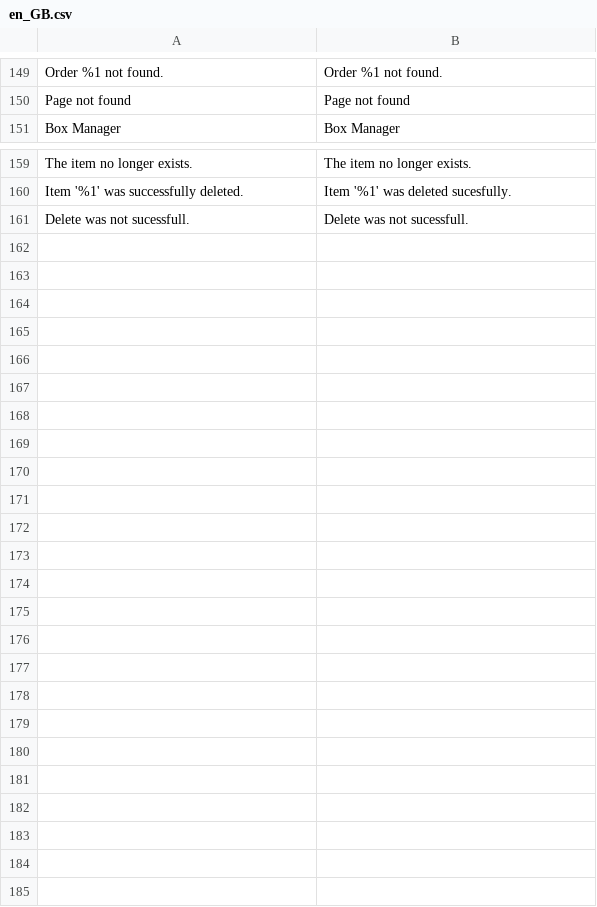
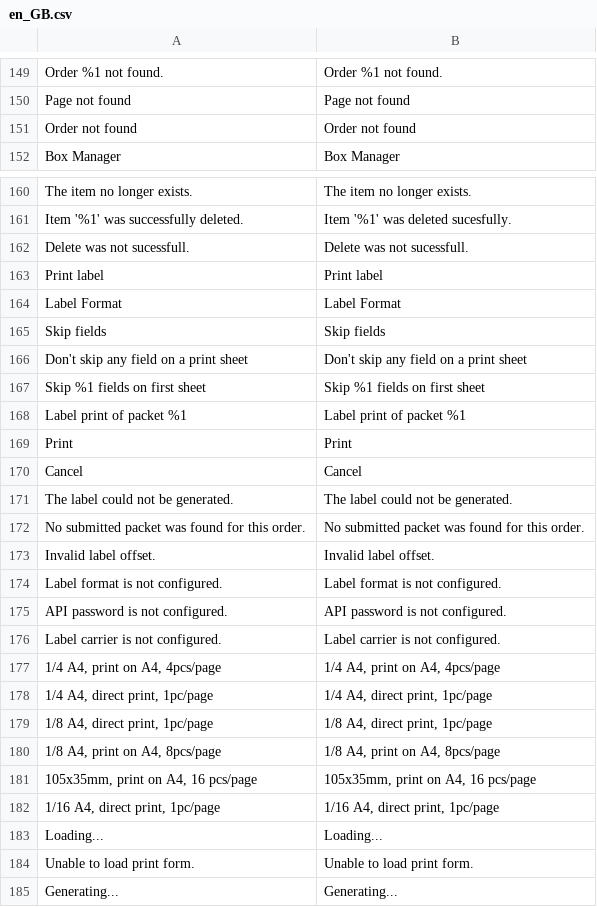
Before and after one commit to Zasilkovna/magento2, a CSV file: Packetery/Checkout/i18n/en_GB.csv, drawn as a sheet; only a part is shown, gaps mark what is left out.

```diff
--- a/Packetery/Checkout/i18n/en_GB.csv
+++ b/Packetery/Checkout/i18n/en_GB.csv
@@ -150,2 +150,3 @@
 "Page not found","Page not found"
+"Order not found","Order not found"
 "Box Manager","Box Manager"
@@ -161 +162,24 @@
 "Delete was not sucessfull.","Delete was not sucessfull."
+"Print label","Print label"
+"Label Format","Label Format"
+"Skip fields","Skip fields"
+"Don't skip any field on a print sheet","Don't skip any field on a print sheet"
+"Skip %1 fields on first sheet","Skip %1 fields on first sheet"
+"Label print of packet %1","Label print of packet %1"
+"Print","Print"
+"Cancel","Cancel"
+"The label could not be generated.","The label could not be generated."
+"No submitted packet was found for this order.","No submitted packet was found for this order."
+"Invalid label offset.","Invalid label offset."
+"Label format is not configured.","Label format is not configured."
+"API password is not configured.","API password is not configured."
+"Label carrier is not configured.","Label carrier is not configured."
+"1/4 A4, print on A4, 4pcs/page","1/4 A4, print on A4, 4pcs/page"
+"1/4 A4, direct print, 1pc/page","1/4 A4, direct print, 1pc/page"
+"1/8 A4, direct print, 1pc/page","1/8 A4, direct print, 1pc/page"
+"1/8 A4, print on A4, 8pcs/page","1/8 A4, print on A4, 8pcs/page"
+"105x35mm, print on A4, 16 pcs/page","105x35mm, print on A4, 16 pcs/page"
+"1/16 A4, direct print, 1pc/page","1/16 A4, direct print, 1pc/page"
+"Loading...","Loading..."
+"Unable to load print form.","Unable to load print form."
+"Generating...","Generating..."
```
Also changed, not shown: Packetery/Checkout/i18n/cs_CZ.csv, Packetery/Checkout/i18n/sk_SK.csv, 32 other files.
